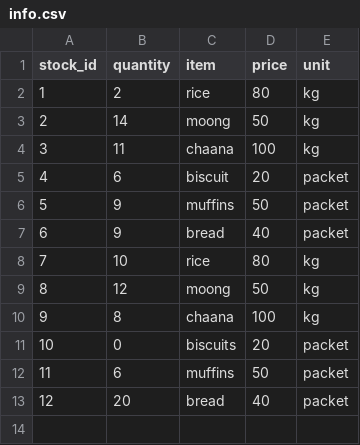
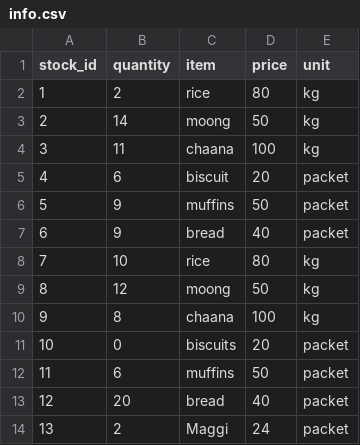
Before and after one commit to Charul090/Stock-Keeper, a CSV file: backend/data/info.csv, drawn as a sheet.

Commit message:
feat:Backend add new item

```diff
--- a/backend/data/info.csv
+++ b/backend/data/info.csv
@@ -13 +13,2 @@ stock_id,quantity,item,price,unit
 12,20,bread,40,packet
+13,2,Maggi,24,packet
```
Also changed, not shown: 4 other files.
